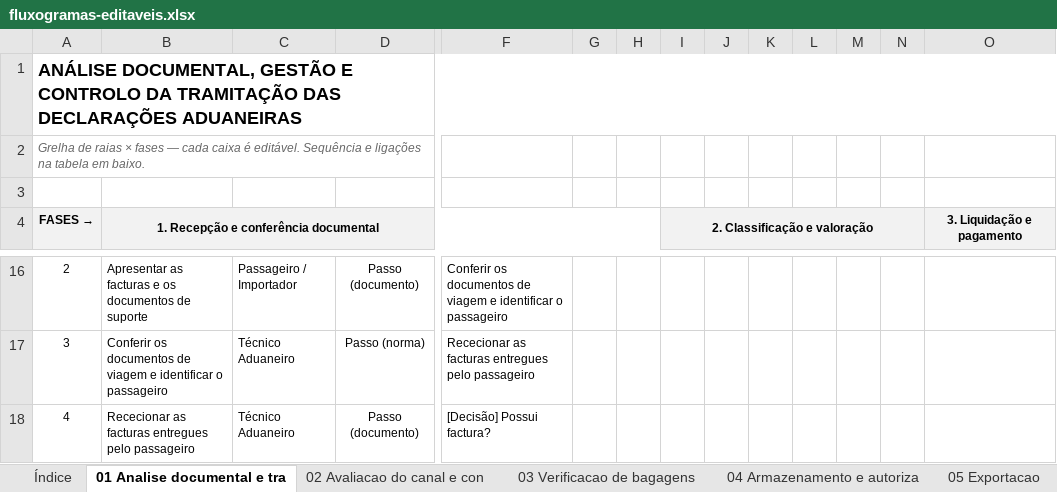
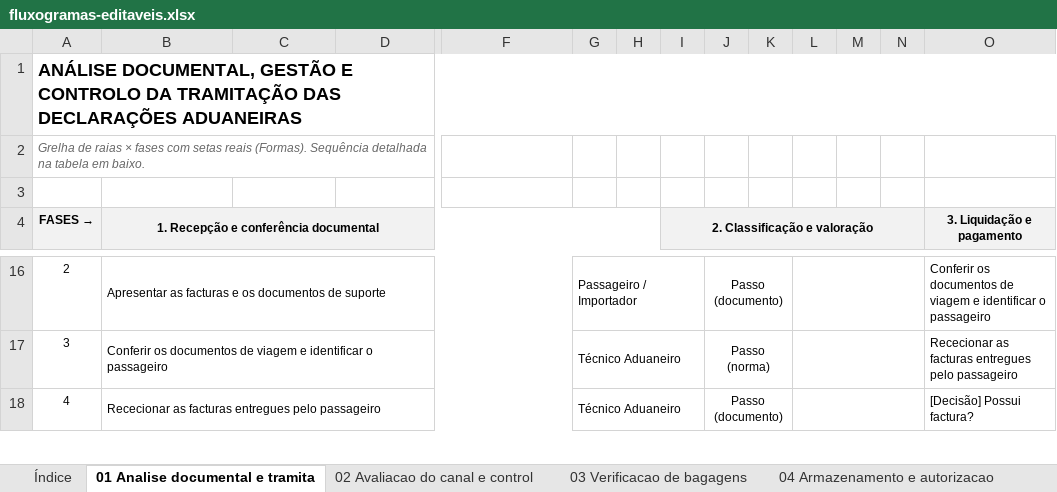
Before and after one commit to nego-0/work01, an Excel workbook: fluxogramas/fluxogramas-editaveis.xlsx, sheet 01 Analise documental e tramita, drawn as a sheet; only a part is shown, gaps mark what is left out; values as stored, in another font and other column widths than the file's, no borders; charts and pictures not drawn; the diff covers the shown part only; the diff names each change by its address in the sheet, - before the commit and + after, or states it on an @@ line.

```diff
--- a/fluxogramas/fluxogramas-editaveis.xlsx (sheet 01 Analise documental e tramita)
+++ b/fluxogramas/fluxogramas-editaveis.xlsx (sheet 01 Analise documental e tramita)
-sheet tab: 01 Analise documental e tra
+sheet tab: 01 Analise documental e tramita
-sheet tab: 02 Avaliacao do canal e con
+sheet tab: 02 Avaliacao do canal e control
-sheet tab: 04 Armazenamento e autoriza
+sheet tab: 04 Armazenamento e autorizacao
-A2 (FASES →): …× fases — cada caixa é editável. Sequência e ligações na tabela…
+A2 (FASES →): …× fases com setas reais (Formas). Sequência detalhada na tabela…
+B16:F16 merged
-C16: Passageiro / Importador
+C16: (empty)
-D16: Passo (documento)
+D16: (empty)
-F16: Conferir os documentos de viagem e identificar o passageiro
+F16: (empty)
-G16: (empty)
+G16: Passageiro / Importador
+G16:I16 merged
-J16: (empty)
+J16: Passo (documento)
+J16:K16 merged
+L16:N16 merged
-O16 (3. Liquidação e pagamento): (empty)
+O16 (3. Liquidação e pagamento): Conferir os documentos de viagem e identificar o passageiro
+O16:S16 merged
+B17:F17 merged
-C17:C18: Técnico Aduaneiro
+C17:C18: (empty)
-D17: Passo (norma)
+D17: (empty)
-F17: Rececionar as facturas entregues pelo passageiro
+F17: (empty)
-G17:G18: (empty)
+G17:G18: Técnico Aduaneiro
+G17:I17 merged
-J17: (empty)
+J17: Passo (norma)
+J17:K17 merged
+L17:N17 merged
-O17 (3. Liquidação e pagamento): (empty)
+O17 (3. Liquidação e pagamento): Rececionar as facturas entregues pelo passageiro
+O17:S17 merged
+B18:F18 merged
-D18: Passo (documento)
+D18: (empty)
-F18: [Decisão] Possui factura?
+F18: (empty)
+G18:I18 merged
-J18: (empty)
+J18: Passo (documento)
+J18:K18 merged
+L18:N18 merged
-O18 (3. Liquidação e pagamento): (empty)
+O18 (3. Liquidação e pagamento): [Decisão] Possui factura?
+O18:S18 merged
```
Also changed, not shown: 194 edited cells, cell formats and merged cells elsewhere in this sheet, sheet Geral integrado, sheet 10 Inspeccao fisica, scanner de, sheet 02 Avaliacao do canal e control, sheet 04 Armazenamento e autorizacao, sheet 08 Emissao de notas de pagament, sheet 03 Verificacao de bagagens, 5 more sheets, other sheet tabs, charts or pictures, 1 other file.
